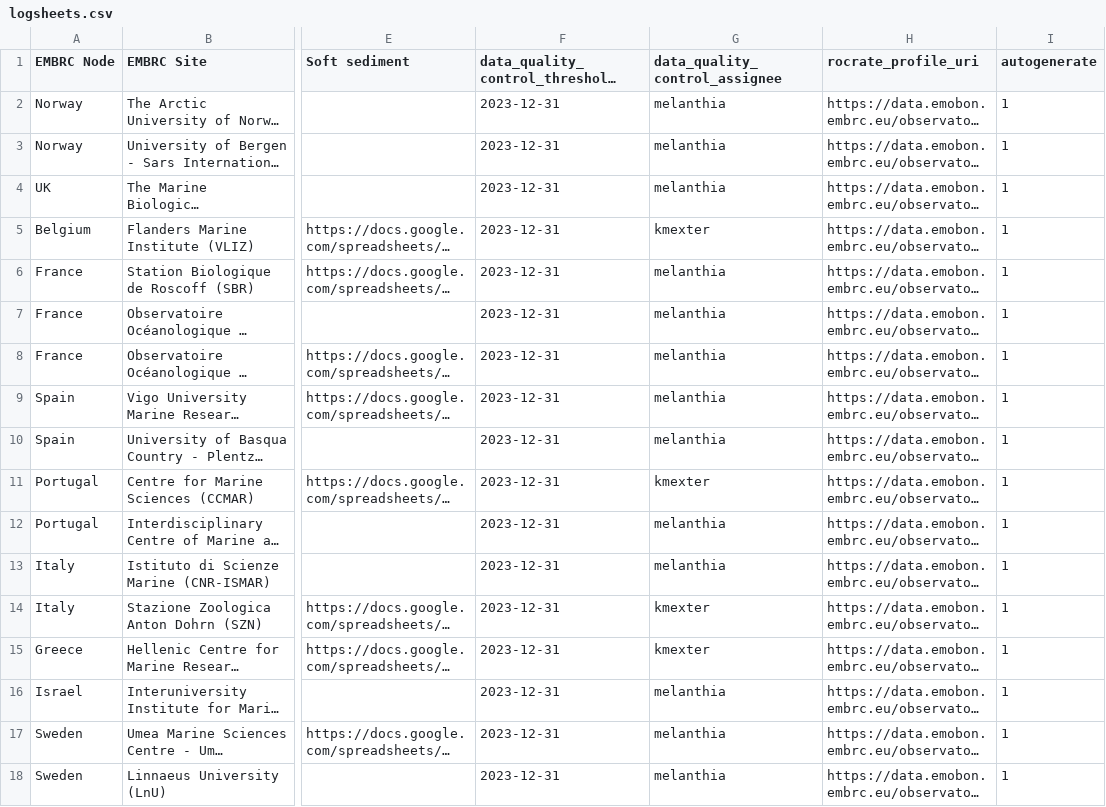
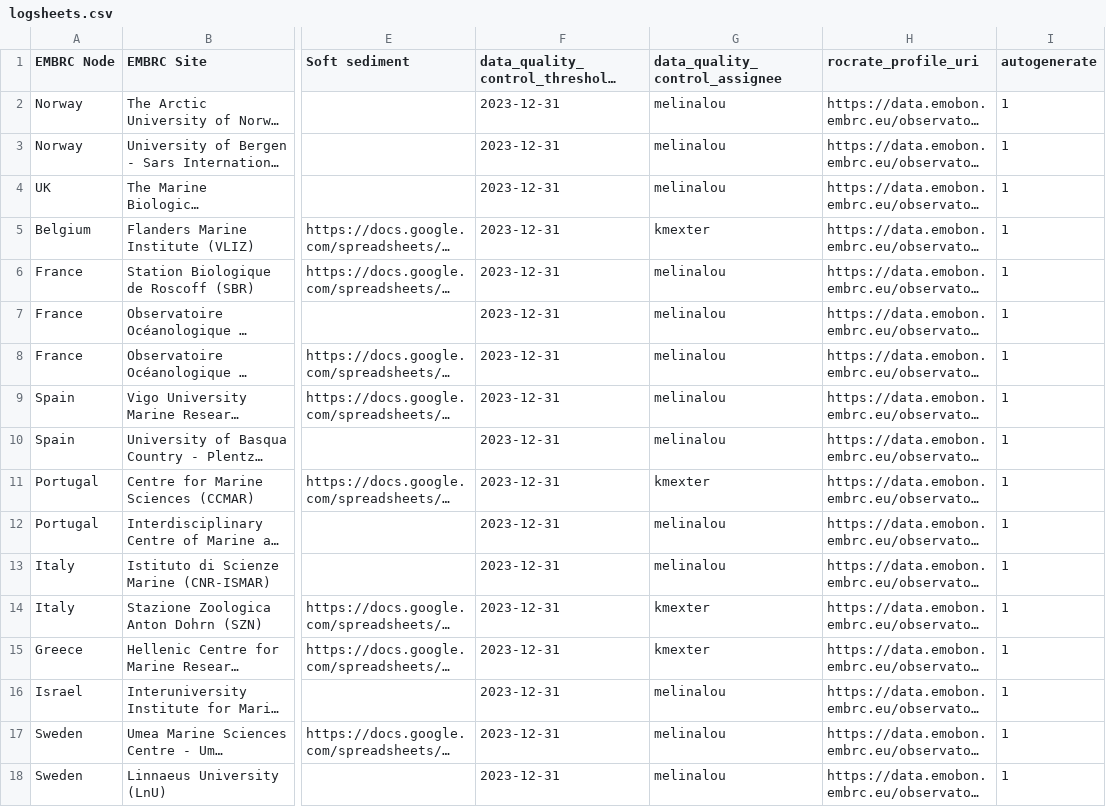
Before and after one commit to emo-bon/governance-crate, a CSV file: logsheets.csv, drawn as a sheet; only a part is shown, gaps mark what is left out; long unchanged cells end in …; the diff names each change by its address in the sheet, - before the commit and + after, or states it on an @@ line.

Commit message:
melinalou rather than melanthia for the QC now

```diff
--- a/logsheets.csv
+++ b/logsheets.csv
-G2:G4 (data_quality_control_assignee): melanthia
+G2:G4 (data_quality_control_assignee): melinalou
-G6:G10 (data_quality_control_assignee): melanthia
+G6:G10 (data_quality_control_assignee): melinalou
-G12:G13 (data_quality_control_assignee): melanthia
+G12:G13 (data_quality_control_assignee): melinalou
-G16:G18 (data_quality_control_assignee): melanthia
+G16:G18 (data_quality_control_assignee): melinalou
```
